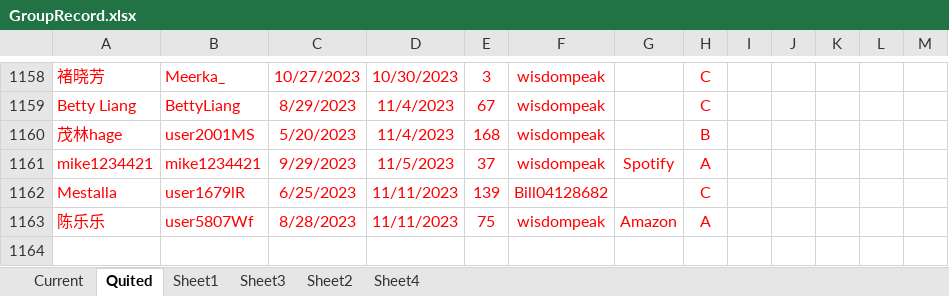
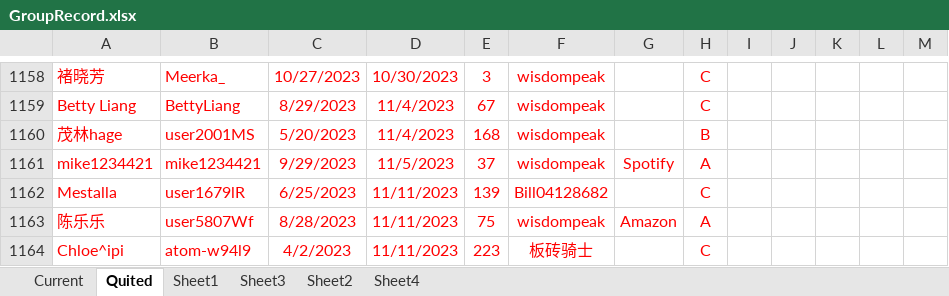
Before and after one commit to wisdompeak/lc-score-board, an Excel workbook: generateEXCEL/Data/Members/GroupRecord.xlsx, sheet Quited, drawn as a sheet; only a part is shown, gaps mark what is left out; values as stored, in another font and other column widths than the file's, no borders; the diff names each change by its address in the sheet, - before the commit and + after, or states it on an @@ line.

```diff
--- a/generateEXCEL/Data/Members/GroupRecord.xlsx (sheet Quited)
+++ b/generateEXCEL/Data/Members/GroupRecord.xlsx (sheet Quited)
+row 1164: Chloe^ipi | atom-w94l9 | 4/2/2023 | 11/11/2023 | 223 | 板砖骑士 |  | C
```
Also changed, not shown: sheet Current, generateEXCEL/index.xlsx, 18 other files.
